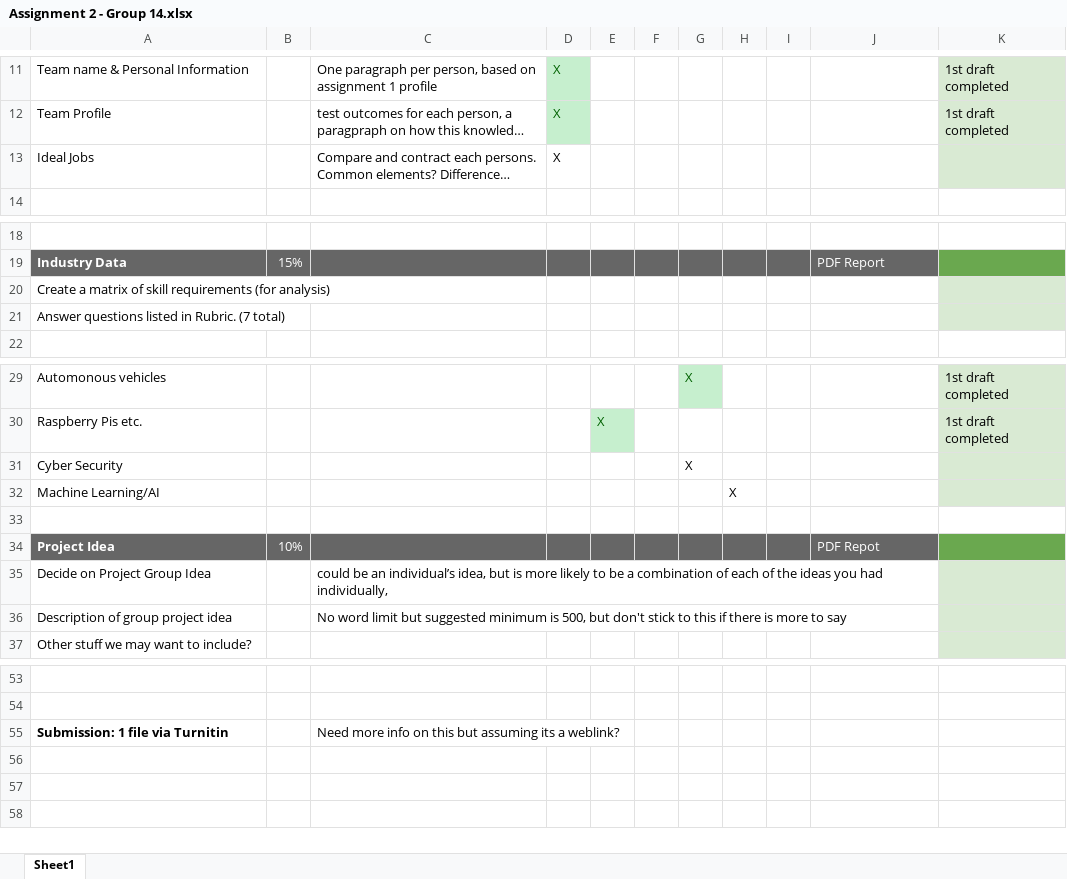
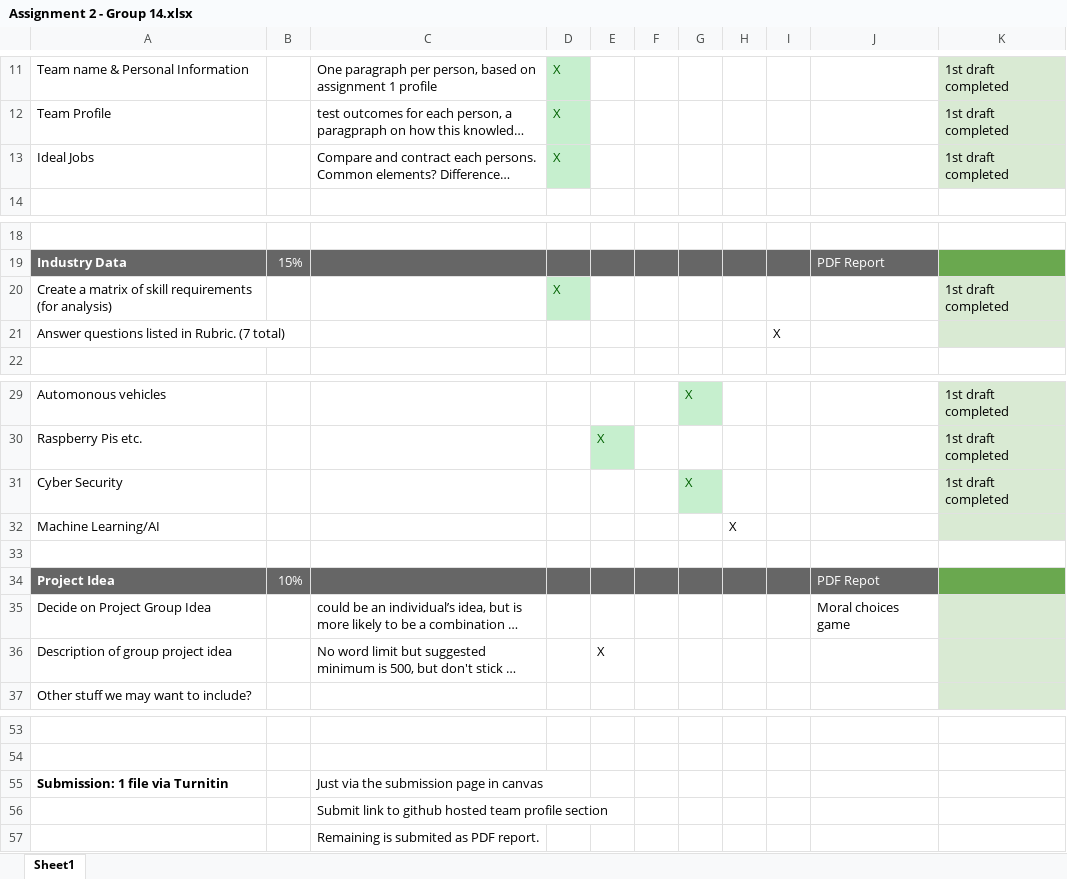
Before and after one commit to groupfourteen/assignment2, an Excel workbook: Assignment 2 - Group 14.xlsx, sheet Sheet1, drawn as a sheet; only a part is shown, gaps mark what is left out; long unchanged cells end in …; values as stored, in another font and other column widths than the file's, no borders; the diff names each change by its address in the sheet, - before the commit and + after, or states it on an @@ line.

```diff
--- a/Assignment 2 - Group 14.xlsx (sheet Sheet1)
+++ b/Assignment 2 - Group 14.xlsx (sheet Sheet1)
@@ D13 fill: none → #C6EFCE, text colour: black → #006100 @@
-K13: (empty)
+K13: 1st draft completed
-D20: (empty)
+D20: X
-D20 fill: none
+D20 fill: #C6EFCE
-K20: (empty)
+K20: 1st draft completed
-I21: (empty)
+I21: X
@@ G31 fill: none → #C6EFCE, text colour: black → #006100 @@
-K31: (empty)
+K31: 1st draft completed
-J35: (empty)
+J35: Moral choices game
-E36: (empty)
+E36: X
-C55: Need more info on this but assuming its a weblink?
+C55: Just via the submission page in canvas
+row 56:  |  | Submit link to github hosted team profile section
+row 57:  |  | Remaining is submited as PDF report.
```
Also changed, not shown: 3 other files.
